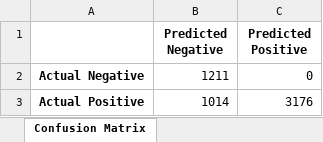
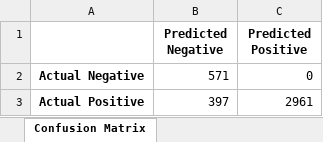
Before and after one commit to pxtricx/Alpha-tracking, an Excel workbook: video_prediction/media/results/detection_and_analysis_results_yolov8x.xlsx, sheet Confusion Matrix, drawn as a sheet; values as stored, in another font and other column widths than the file's, no borders; removed rows and columns are numbered as before the commit, all else as after; the diff names each change by its address in the sheet, - before the commit and + after, or states it on an @@ line.

```diff
--- a/video_prediction/media/results/detection_and_analysis_results_yolov8x.xlsx (sheet Confusion Matrix)
+++ b/video_prediction/media/results/detection_and_analysis_results_yolov8x.xlsx (sheet Confusion Matrix)
-B2 (Predicted Negative): 1211
+B2 (Predicted Negative): 571
-row 3: Actual Positive | 1014 | 3176
+row 3: Actual Positive | 397 | 2961
```
Also changed, not shown: sheet Image Analysis, sheet Person Count per Frame, sheet Detection Metrics, sheet Person Count mean, sheet Processing Time, 2 other files.
